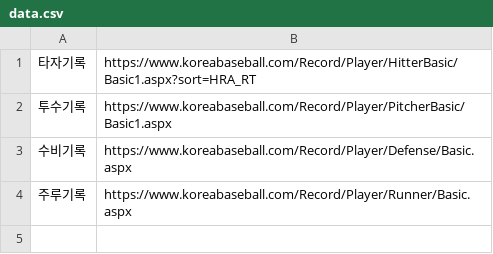
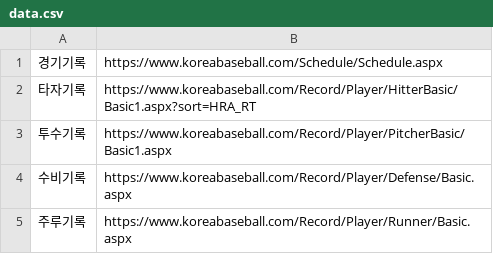
Before and after one commit to SSUK-H/puppeteer, a CSV file: csv/data.csv, drawn as a sheet; the diff names each change by its address in the sheet, - before the commit and + after, or states it on an @@ line.

```diff
--- a/csv/data.csv
+++ b/csv/data.csv
+row 1: 경기기록 | https://www.koreabaseball.com/Schedule/Schedule.aspx
```
Also changed, not shown: 3 other files.
